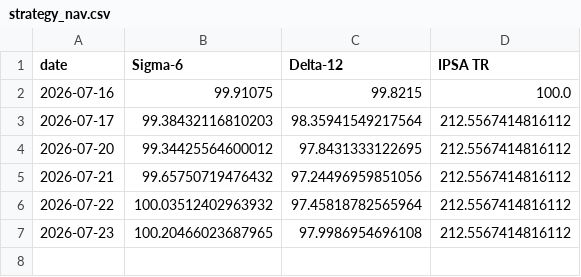
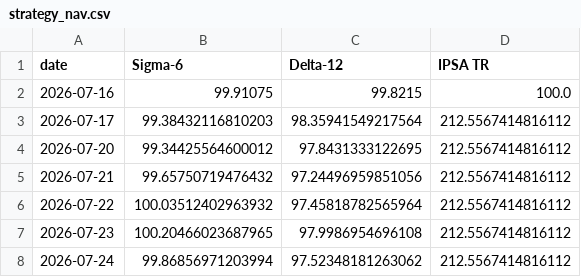
Before and after one commit to rodrigoaguirrediaz6644/alphadata-beta, a CSV file: data/strategy_nav.csv, drawn as a sheet.

```diff
--- a/data/strategy_nav.csv
+++ b/data/strategy_nav.csv
@@ -7 +7,2 @@ date,Sigma-6,Delta-12,IPSA TR
 2026-07-23,100.20466023687965,97.9986954696108,212.5567414816112
+2026-07-24,99.86856971203994,97.52348181263062,212.5567414816112
```
Also changed, not shown: data/audit_sigma6.csv, data/coverage_report.csv, 7 other files.
